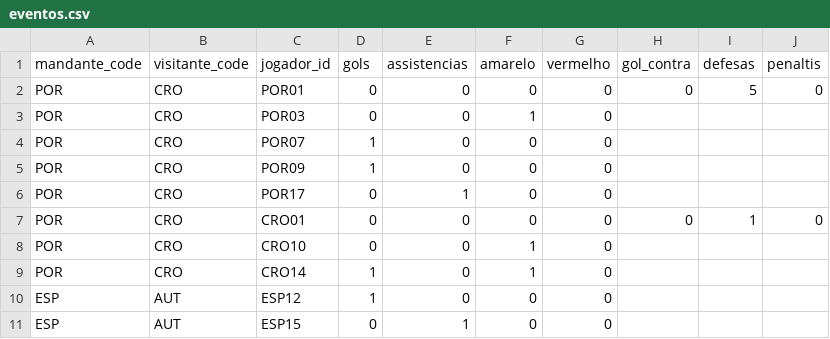
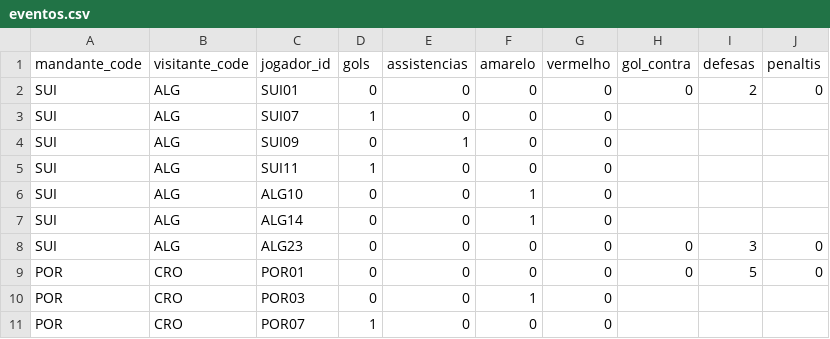
Before and after one commit to dttjader/tabcopa26, a CSV file: public/eventos.csv, drawn as a sheet; only a part is shown; the shorter side is filled out with more unchanged rows.

Commit message:
G84

```diff
--- a/public/eventos.csv
+++ b/public/eventos.csv
@@ -1,2 +1,9 @@
 mandante_code,visitante_code,jogador_id,gols,assistencias,amarelo,vermelho,gol_contra,defesas,penaltis
+SUI,ALG,SUI01,0,0,0,0,0,2,0
+SUI,ALG,SUI07,1,0,0,0
+SUI,ALG,SUI09,0,1,0,0
+SUI,ALG,SUI11,1,0,0,0
+SUI,ALG,ALG10,0,0,1,0
+SUI,ALG,ALG14,0,0,1,0
+SUI,ALG,ALG23,0,0,0,0,0,3,0
 POR,CRO,POR01,0,0,0,0,0,5,0
```
